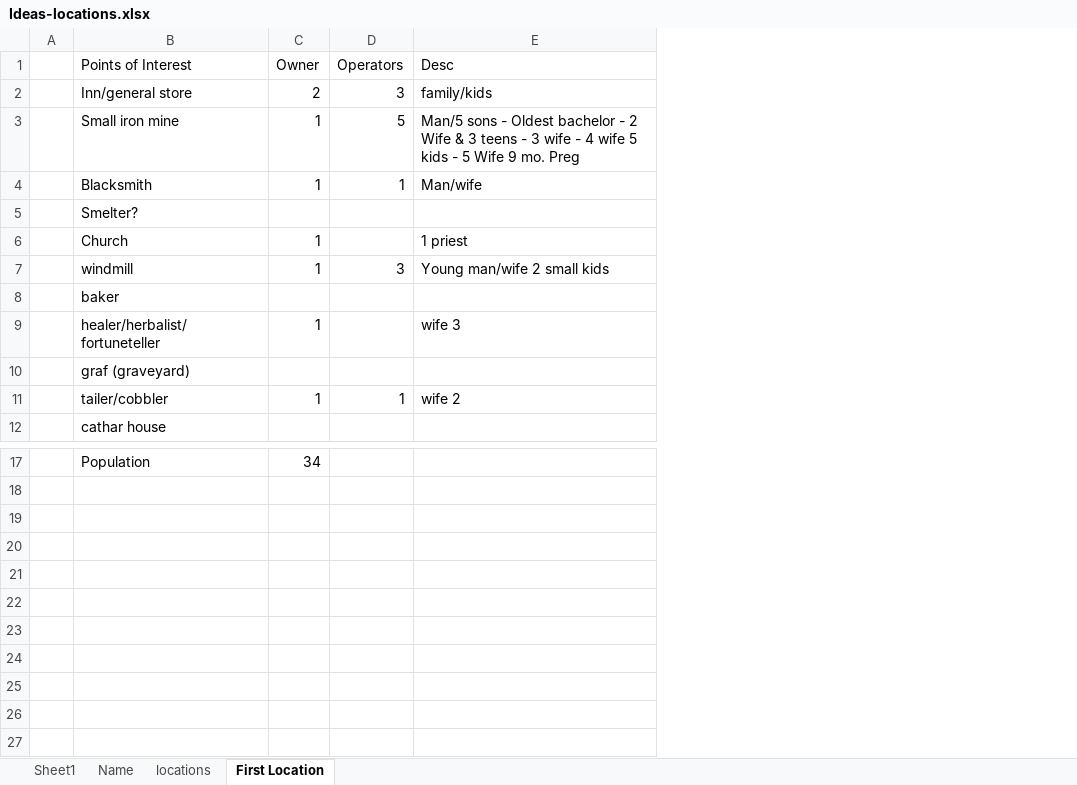
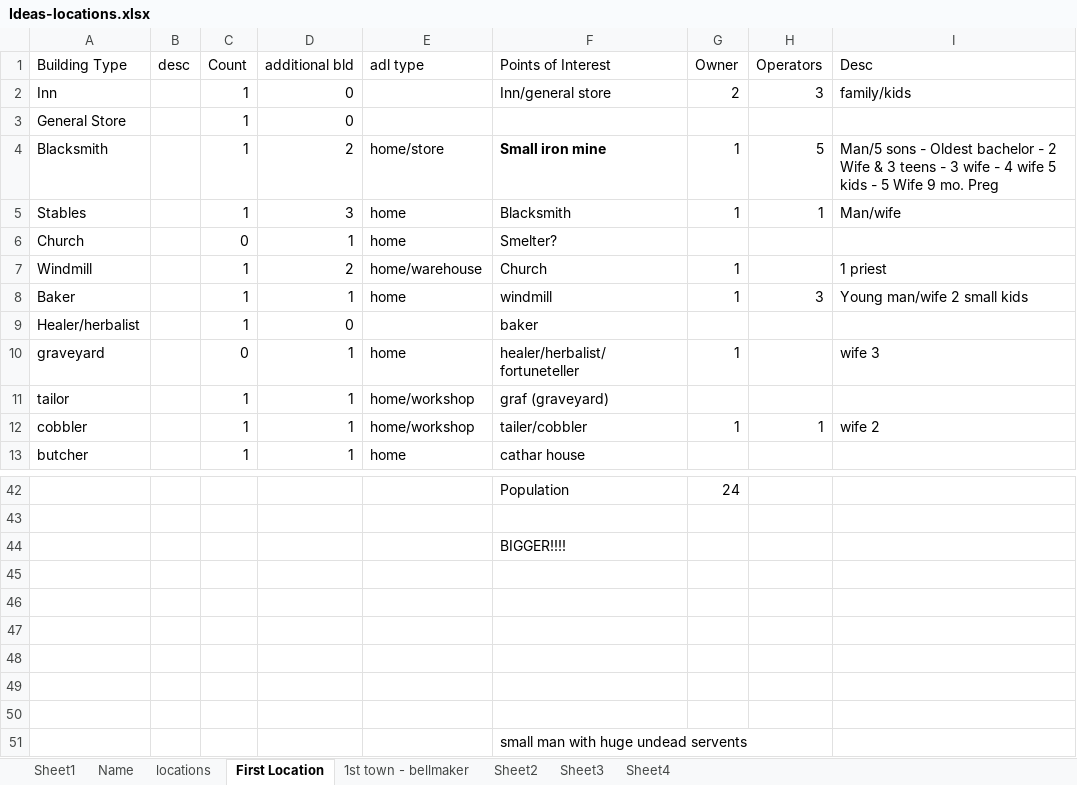
Before and after one commit to Johknees/Innistrad, an Excel workbook: Campaign/Ideas-locations.xlsx, sheet First Location, drawn as a sheet; only a part is shown, gaps mark what is left out; values as stored, in another font and other column widths than the file's, no borders; table styles not drawn; removed rows and columns are numbered as before the commit, all else as after; the diff covers the shown part only; the diff names each change by its address in the sheet, - before the commit and + after, or states it on an @@ line.

```diff
--- a/Campaign/Ideas-locations.xlsx (sheet First Location)
+++ b/Campaign/Ideas-locations.xlsx (sheet First Location)
+sheet tab: 1st town - bellmaker
+sheet tab: Sheet2
+sheet tab: Sheet3
+sheet tab: Sheet4
-column A, empty
+column A (Building Type), row 2: Inn; rows 4-13: Blacksmith | Stables | Church | Windmill | Baker | Healer/herbalist | graveyard | tailor | cobbler | butcher
+column B (desc), empty
+column C (Count), row 2: 1; rows 4-13: 1 | 1 | 0 | 1 | 1 | 1 | 0 | 1 | 1 | 1
+column D (additional bld), row 2: 0; rows 4-13: 2 | 3 | 1 | 2 | 1 | 0 | 1 | 1 | 1 | 1
+column E (adl type), rows 4-13: home/store | home | home | home/warehouse | home |  | home | home/workshop | home/workshop | home
+row 3: General Store |  | 1 | 0
-F4 bold: off
+F4 bold: on
-G42 (Owner): 34
+G42 (Owner): 24
+row 43: (empty)
+row 44:  |  |  |  |  | BIGGER!!!!
+row 45: (empty)
+row 46: (empty)
+row 47: (empty)
+row 48: (empty)
+row 49: (empty)
+row 50: (empty)
+row 51:  |  |  |  |  | small man with huge undead servents
```
Also changed, not shown: 24 added rows and 2 edited cells elsewhere in this sheet, 3 other files.
